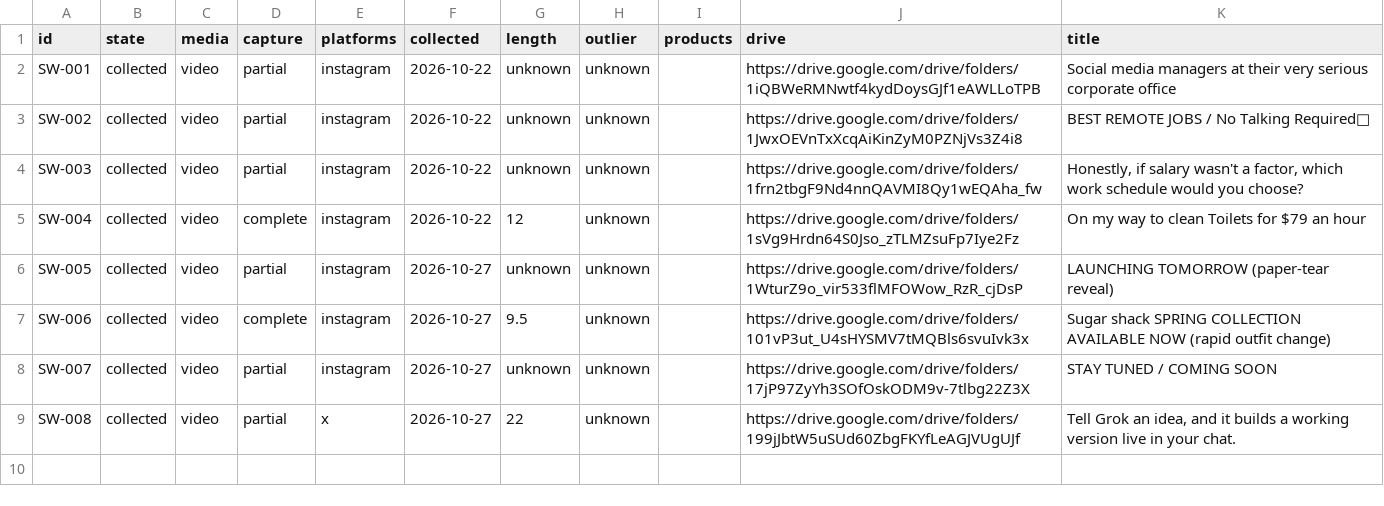
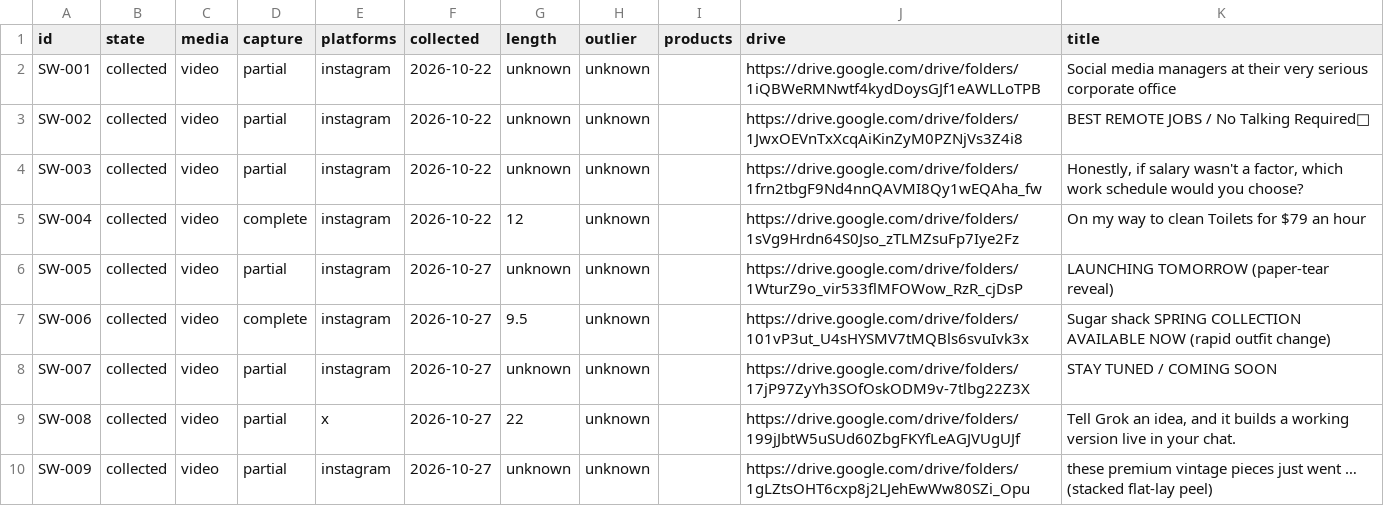
Before and after one commit to mashaalsheik/distro, a CSV file: index/swipes.csv, drawn as a sheet.

```diff
--- a/index/swipes.csv
+++ b/index/swipes.csv
@@ -9 +9,2 @@ SW-007,collected,video,partial,instagram,2026-10-27,unknown,unknown,,https://dri
 SW-008,collected,video,partial,x,2026-10-27,22,unknown,,https://drive.google.com/drive/folders/199jJbtW5uSUd60ZbgFKYfLeAGJVUgUJf,"Tell Grok an idea, and it builds a working version live in your chat."
+SW-009,collected,video,partial,instagram,2026-10-27,unknown,unknown,,https://drive.google.com/drive/folders/1gLZtsOHT6cxp8j2LJehEwWw80SZi_Opu,these premium vintage pieces just went … (stacked flat-lay peel)
```
Also changed, not shown: index/swipe-metrics.csv, 1 other file.
